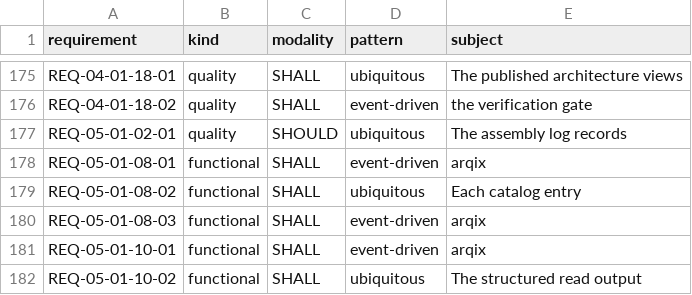
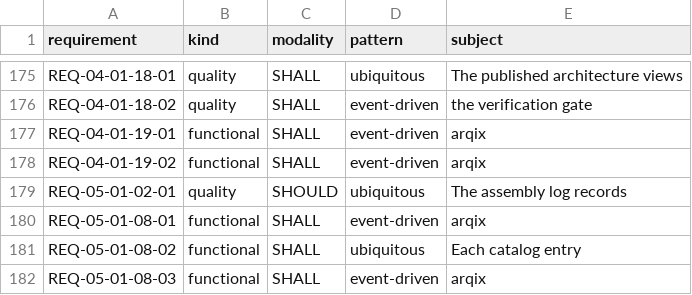
Before and after one commit to HenryCFnord/arqix, a CSV file: docs/en/reports/requirements/normative-statements.csv, drawn as a sheet; only a part is shown, gaps mark what is left out; the shorter side is filled out with more unchanged rows.

```diff
--- a/docs/en/reports/requirements/normative-statements.csv
+++ b/docs/en/reports/requirements/normative-statements.csv
@@ -176,2 +176,4 @@ REQ-04-01-18-01,quality,SHALL,ubiquitous,The published architecture views
 REQ-04-01-18-02,quality,SHALL,event-driven,the verification gate
+REQ-04-01-19-01,functional,SHALL,event-driven,arqix
+REQ-04-01-19-02,functional,SHALL,event-driven,arqix
 REQ-05-01-02-01,quality,SHOULD,ubiquitous,The assembly log records
```
Also changed, not shown: docs/en/reports/trace/matrix-us-req.csv, docs/en/reports/trace/matrix.csv, 8 other files.
